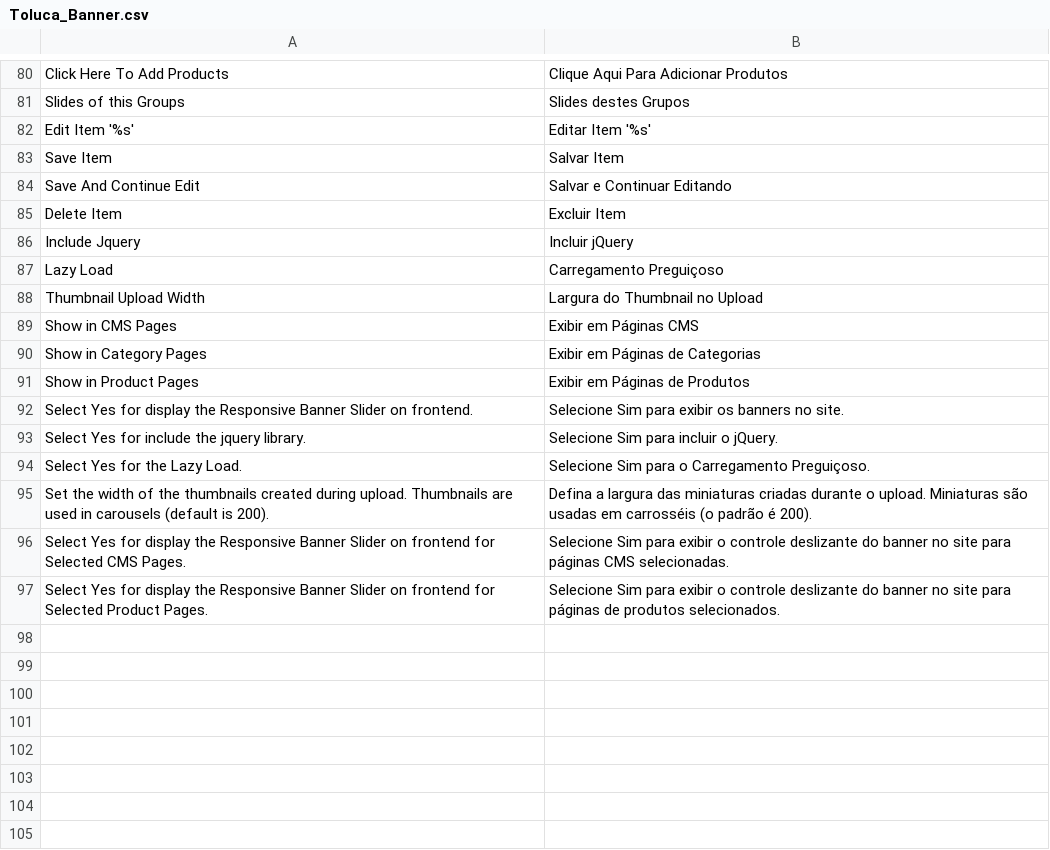
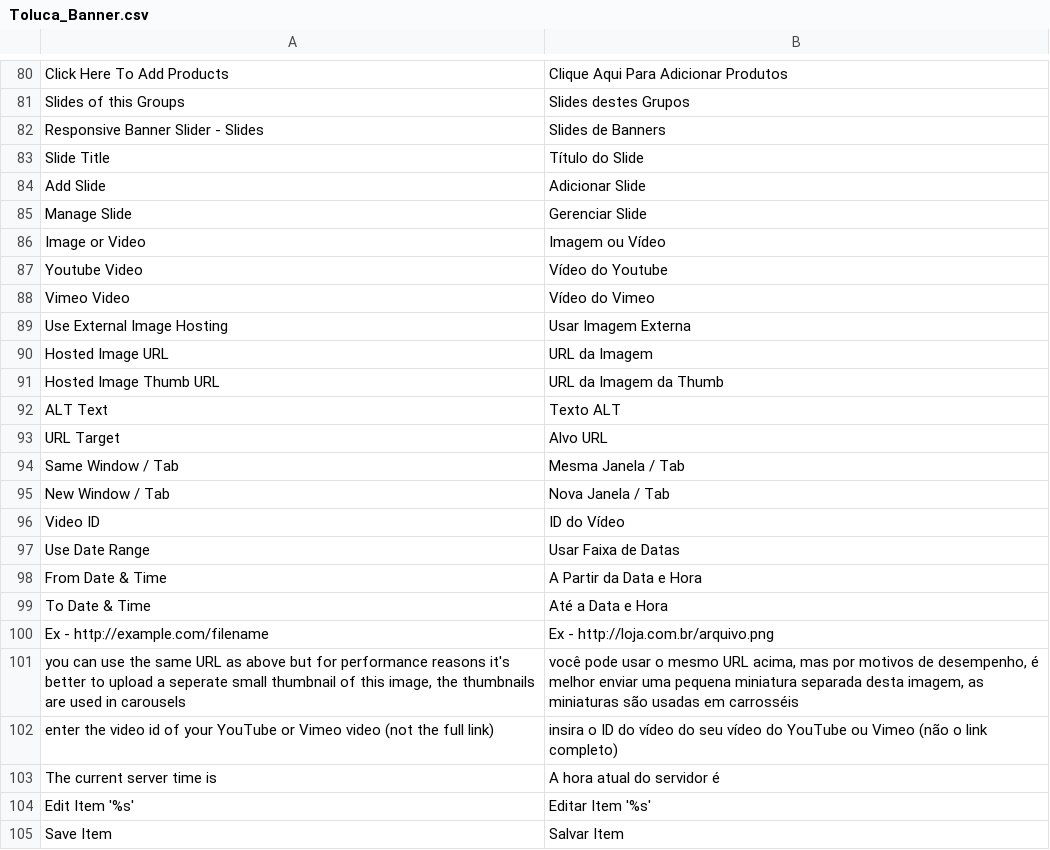
Before and after one commit to gamuzatech/tolucastore-magento, a CSV file: magento-lts-1.9.4.x/app/locale/pt_BR/Toluca_Banner.csv, drawn as a sheet; only a part is shown, gaps mark what is left out; the shorter side is filled out with more unchanged rows; the diff covers the shown part only; the diff names each change by its address in the sheet, - before the commit and + after, or states it on an @@ line.

Commit message:
Atualizado modulo Toluca_Banner: adicionado rewrites para adminhtml_slider_edit_tab_form e adminhtml_slider_grid + traduções

```diff
--- a/magento-lts-1.9.4.x/app/locale/pt_BR/Toluca_Banner.csv
+++ b/magento-lts-1.9.4.x/app/locale/pt_BR/Toluca_Banner.csv
+row 82: Responsive Banner Slider - Slides | Slides de Banners
+row 83: Slide Title | Título do Slide
+row 84: Add Slide | Adicionar Slide
+row 85: Manage Slide | Gerenciar Slide
+row 86: Image or Video | Imagem ou Vídeo
+row 87: Youtube Video | Vídeo do Youtube
+row 88: Vimeo Video | Vídeo do Vimeo
+row 89: Use External Image Hosting | Usar Imagem Externa
+row 90: Hosted Image URL | URL da Imagem
+row 91: Hosted Image Thumb URL | URL da Imagem da Thumb
+row 92: ALT Text | Texto ALT
+row 93: URL Target | Alvo URL
+row 94: Same Window / Tab | Mesma Janela / Tab
+row 95: New Window / Tab | Nova Janela / Tab
+row 96: Video ID | ID do Vídeo
+row 97: Use Date Range | Usar Faixa de Datas
+row 98: From Date & Time | A Partir da Data e Hora
+row 99: To Date & Time | Até a Data e Hora
+row 100: Ex - http://example.com/filename | Ex - http://loja.com.br/arquivo.png
+row 101: you can use the same URL as above but for performance reasons it's better to upload a seperate small thumbnail of this image, the thumbnails are used in carousels | você pode usar o mesmo URL acima, mas por motivos de desempenho, é melhor enviar uma pequena miniatura separada desta imagem, as miniaturas são usadas em carrosséis
+row 102: enter the video id of your YouTube or Vimeo video (not the full link) | insira o ID do vídeo do seu vídeo do YouTube ou Vimeo (não o link completo)
+row 103: The current server time is | A hora atual do servidor é
```
Also changed, not shown: 4 added rows elsewhere in this file, 3 other files.
